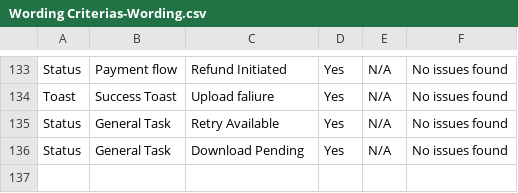
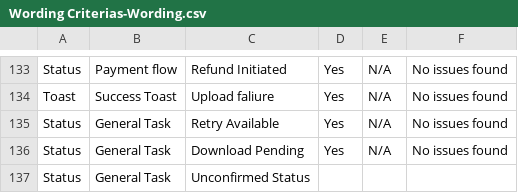
Before and after one commit to jicha65/wording-verification-agent, a CSV file: Wording Criterias-Wording.csv, drawn as a sheet; only a part is shown, gaps mark what is left out; the diff names each change by its address in the sheet, - before the commit and + after, or states it on an @@ line.

Commit message:
Test wording verification

```diff
--- a/Wording Criterias-Wording.csv
+++ b/Wording Criterias-Wording.csv
+row 137: Status | General Task | Unconfirmed Status
```
